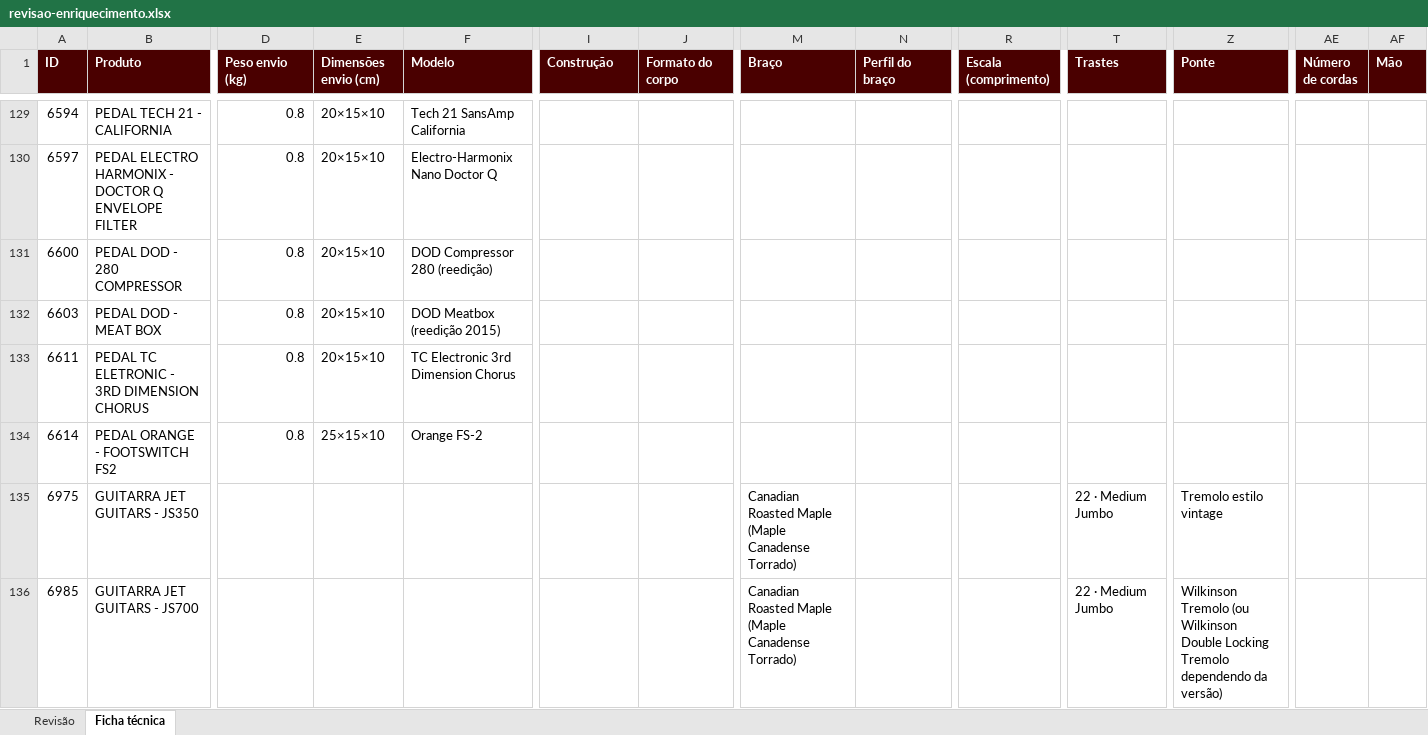
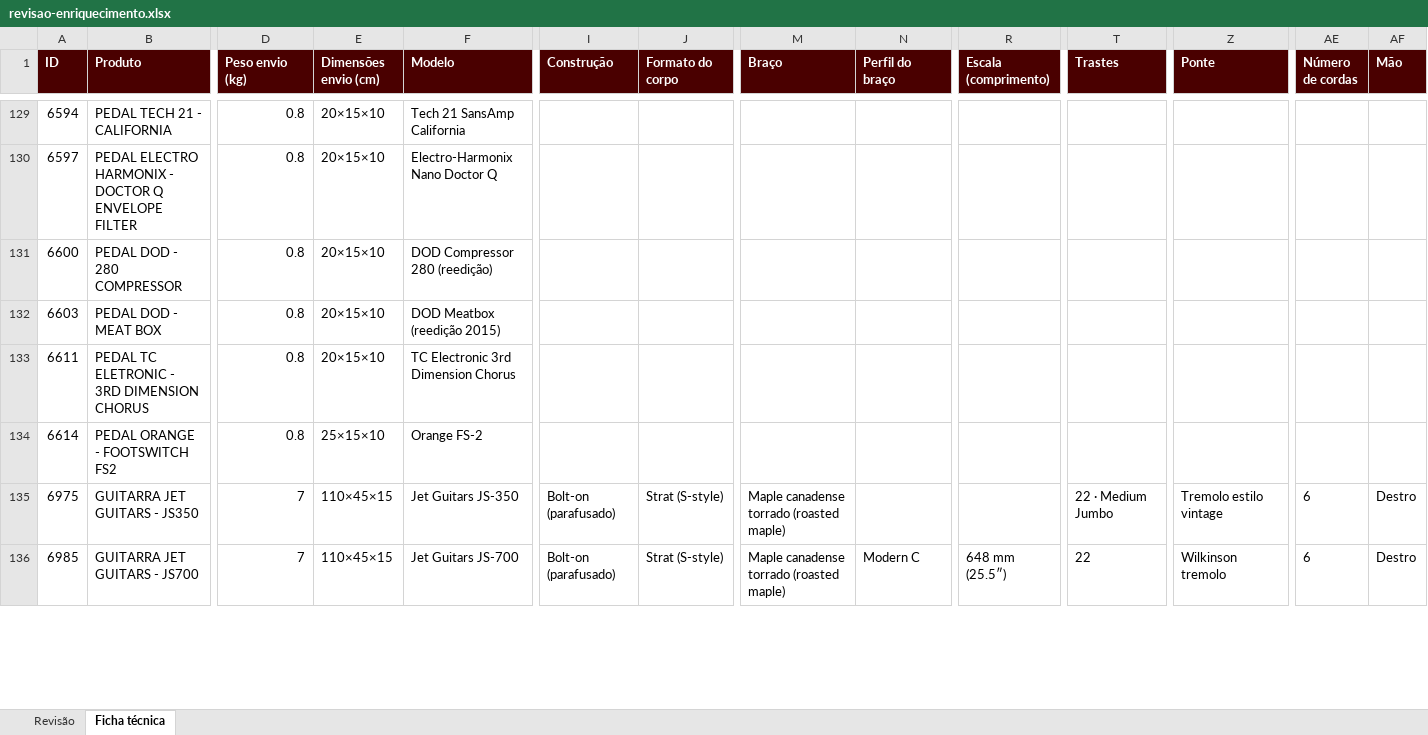
Before and after one commit to augustosilvap-ops/playtimeguitarshop, an Excel workbook: importacao/saida/revisao-enriquecimento.xlsx, sheet Ficha técnica, drawn as a sheet; only a part is shown, gaps mark what is left out; values as stored, in another font and other column widths than the file's, no borders; the diff covers the shown part only; the diff names each change by its address in the sheet, - before the commit and + after, or states it on an @@ line.

```diff
--- a/importacao/saida/revisao-enriquecimento.xlsx (sheet Ficha técnica)
+++ b/importacao/saida/revisao-enriquecimento.xlsx (sheet Ficha técnica)
-D135:D136 (Peso envio (kg)): (empty)
+D135:D136 (Peso envio (kg)): 7
-E135:E136 (Dimensões envio (cm)): (empty)
+E135:E136 (Dimensões envio (cm)): 110×45×15
-F135 (Modelo): (empty)
+F135 (Modelo): Jet Guitars JS-350
-I135:I136 (Construção): (empty)
+I135:I136 (Construção): Bolt-on (parafusado)
-J135:J136 (Formato do corpo): (empty)
+J135:J136 (Formato do corpo): Strat (S-style)
-M135:M136 (Braço): Canadian Roasted Maple (Maple Canadense Torrado)
+M135:M136 (Braço): Maple canadense torrado (roasted maple)
-AE135:AE136 (Número de cordas): (empty)
+AE135:AE136 (Número de cordas): 6
-AF135:AF136 (Mão): (empty)
+AF135:AF136 (Mão): Destro
-F136 (Modelo): (empty)
+F136 (Modelo): Jet Guitars JS-700
-N136 (Perfil do braço): (empty)
+N136 (Perfil do braço): Modern C
-R136 (Escala (comprimento)): (empty)
+R136 (Escala (comprimento)): 648 mm (25.5″)
-T136 (Trastes): 22 · Medium Jumbo
+T136 (Trastes): 22
-Z136 (Ponte): Wilkinson Tremolo (ou Wilkinson Double Locking Tremolo dependendo da versão)
+Z136 (Ponte): Wilkinson tremolo
```
Also changed, not shown: 1156 edited cells elsewhere in this sheet, sheet Revisão, 4 other files.
